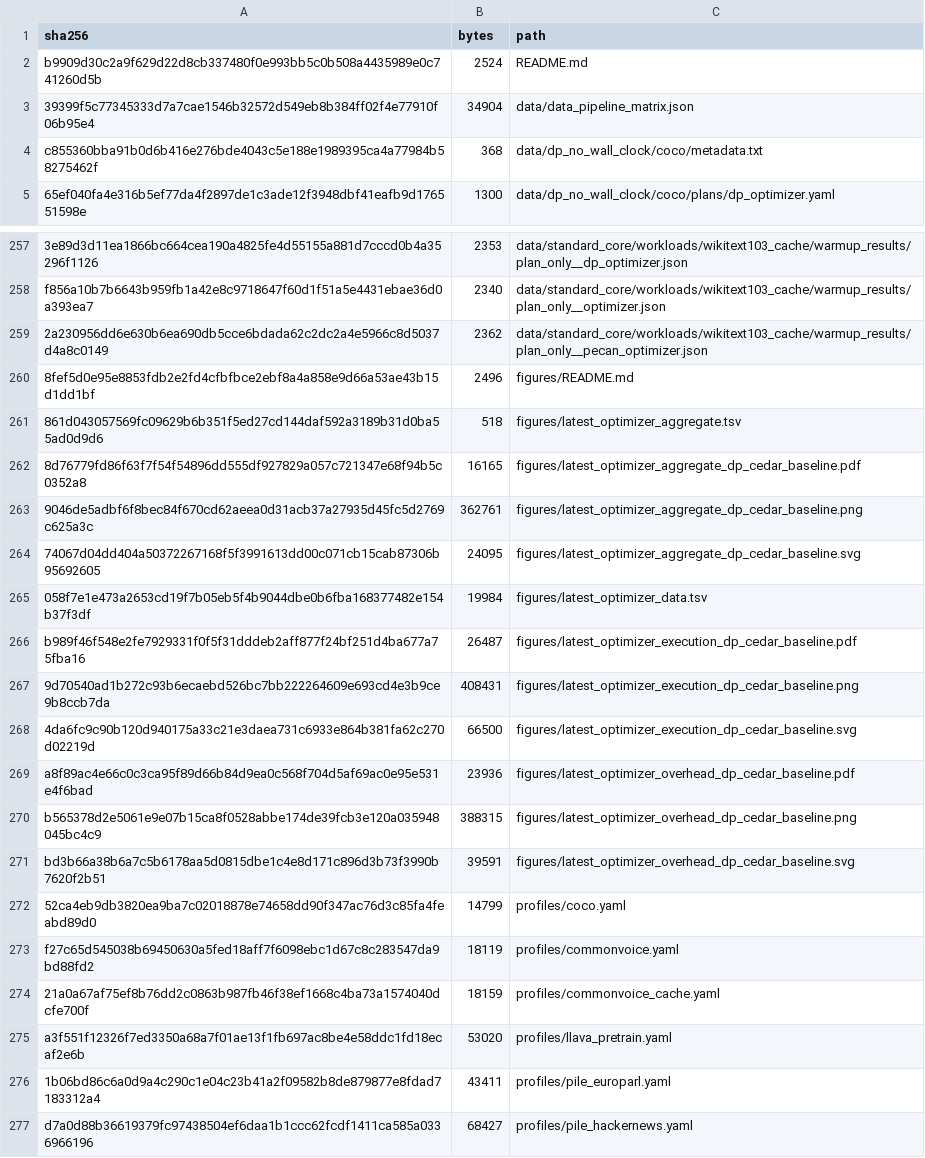
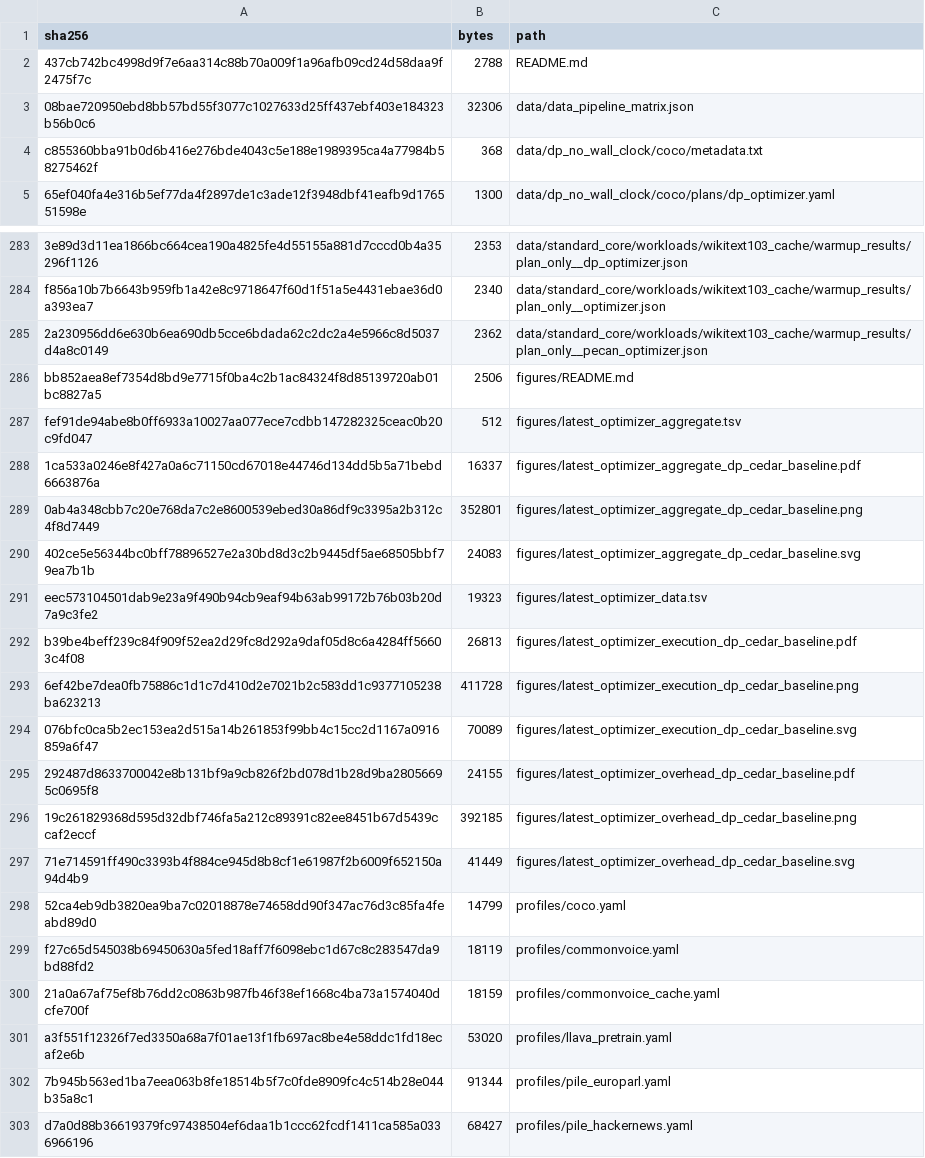
Before and after one commit to zerowinter0/OptimalCedar, a TSV file: evaluation/chapter6_experiments/formal_results/paper_optimizer_w8/MANIFEST.tsv, drawn as a sheet; only a part is shown, gaps mark what is left out; removed rows and columns are numbered as before the commit, all else as after; the diff covers the shown part only; the diff names each change by its address in the sheet, - before the commit and + after, or states it on an @@ line.

Commit message:
Archive EuroParl and add formal cross-system matrix

```diff
--- a/evaluation/chapter6_experiments/formal_results/paper_optimizer_w8/MANIFEST.tsv
+++ b/evaluation/chapter6_experiments/formal_results/paper_optimizer_w8/MANIFEST.tsv
-row 2: b9909d30c2a9f629d22d8cb337480f0e993bb5c0b508a4435989e0c741260d5b | 2524 | README.md
-row 3: 39399f5c77345333d7a7cae1546b32572d549eb8b384ff02f4e77910f06b95e4 | 34904 | data/data_pipeline_matrix.json
+row 2: 437cb742bc4998d9f7e6aa314c88b70a009f1a96afb09cd24d58daa9f2475f7c | 2788 | README.md
+row 3: 08bae720950ebd8bb57bd55f3077c1027633d25ff437ebf403e184323b56b0c6 | 32306 | data/data_pipeline_matrix.json
-row 260: 8fef5d0e95e8853fdb2e2fd4cfbfbce2ebf8a4a858e9d66a53ae43b15d1dd1bf | 2496 | figures/README.md
-row 261: 861d043057569fc09629b6b351f5ed27cd144daf592a3189b31d0ba55ad0d9d6 | 518 | figures/latest_optimizer_aggregate.tsv
-row 262: 8d76779fd86f63f7f54f54896dd555df927829a057c721347e68f94b5c0352a8 | 16165 | figures/latest_optimizer_aggregate_dp_cedar_baseline.pdf
-row 263: 9046de5adbf6f8bec84f670cd62aeea0d31acb37a27935d45fc5d2769c625a3c | 362761 | figures/latest_optimizer_aggregate_dp_cedar_baseline.png
-row 264: 74067d04dd404a50372267168f5f3991613dd00c071cb15cab87306b95692605 | 24095 | figures/latest_optimizer_aggregate_dp_cedar_baseline.svg
-row 265: 058f7e1e473a2653cd19f7b05eb5f4b9044dbe0b6fba168377482e154b37f3df | 19984 | figures/latest_optimizer_data.tsv
-row 266: b989f46f548e2fe7929331f0f5f31dddeb2aff877f24bf251d4ba677a75fba16 | 26487 | figures/latest_optimizer_execution_dp_cedar_baseline.pdf
-row 267: 9d70540ad1b272c93b6ecaebd526bc7bb222264609e693cd4e3b9ce9b8ccb7da | 408431 | figures/latest_optimizer_execution_dp_cedar_baseline.png
-row 268: 4da6fc9c90b120d940175a33c21e3daea731c6933e864b381fa62c270d02219d | 66500 | figures/latest_optimizer_execution_dp_cedar_baseline.svg
-row 269: a8f89ac4e66c0c3ca95f89d66b84d9ea0c568f704d5af69ac0e95e531e4f6bad | 23936 | figures/latest_optimizer_overhead_dp_cedar_baseline.pdf
-row 270: b565378d2e5061e9e07b15ca8f0528abbe174de39fcb3e120a035948045bc4c9 | 388315 | figures/latest_optimizer_overhead_dp_cedar_baseline.png
-row 271: bd3b66a38b6a7c5b6178aa5d0815dbe1c4e8d171c896d3b73f3990b7620f2b51 | 39591 | figures/latest_optimizer_overhead_dp_cedar_baseline.svg
+row 286: bb852aea8ef7354d8bd9e7715f0ba4c2b1ac84324f8d85139720ab01bc8827a5 | 2506 | figures/README.md
+row 287: fef91de94abe8b0ff6933a10027aa077ece7cdbb147282325ceac0b20c9fd047 | 512 | figures/latest_optimizer_aggregate.tsv
+row 288: 1ca533a0246e8f427a0a6c71150cd67018e44746d134dd5b5a71bebd6663876a | 16337 | figures/latest_optimizer_aggregate_dp_cedar_baseline.pdf
+row 289: 0ab4a348cbb7c20e768da7c2e8600539ebed30a86df9c3395a2b312c4f8d7449 | 352801 | figures/latest_optimizer_aggregate_dp_cedar_baseline.png
+row 290: 402ce5e56344bc0bff78896527e2a30bd8d3c2b9445df5ae68505bbf79ea7b1b | 24083 | figures/latest_optimizer_aggregate_dp_cedar_baseline.svg
+row 291: eec573104501dab9e23a9f490b94cb9eaf94b63ab99172b76b03b20d7a9c3fe2 | 19323 | figures/latest_optimizer_data.tsv
+row 292: b39be4beff239c84f909f52ea2d29fc8d292a9daf05d8c6a4284ff56603c4f08 | 26813 | figures/latest_optimizer_execution_dp_cedar_baseline.pdf
+row 293: 6ef42be7dea0fb75886c1d1c7d410d2e7021b2c583dd1c9377105238ba623213 | 411728 | figures/latest_optimizer_execution_dp_cedar_baseline.png
+row 294: 076bfc0ca5b2ec153ea2d515a14b261853f99bb4c15cc2d1167a0916859a6f47 | 70089 | figures/latest_optimizer_execution_dp_cedar_baseline.svg
+row 295: 292487d8633700042e8b131bf9a9cb826f2bd078d1b28d9ba28056695c0695f8 | 24155 | figures/latest_optimizer_overhead_dp_cedar_baseline.pdf
+row 296: 19c261829368d595d32dbf746fa5a212c89391c82ee8451b67d5439ccaf2eccf | 392185 | figures/latest_optimizer_overhead_dp_cedar_baseline.png
+row 297: 71e714591ff490c3393b4f884ce945d8b8cf1e61987f2b6009f652150a94d4b9 | 41449 | figures/latest_optimizer_overhead_dp_cedar_baseline.svg
-row 276: 1b06bd86c6a0d9a4c290c1e04c23b41a2f09582b8de879877e8fdad7183312a4 | 43411 | profiles/pile_europarl.yaml
+row 302: 7b945b563ed1ba7eea063b8fe18514b5f7c0fde8909fc4c514b28e044b35a8c1 | 91344 | profiles/pile_europarl.yaml
```
Also changed, not shown: 26 added rows elsewhere in this file, evaluation/chapter6_experiments/formal_results/paper_optimizer_w8/figures/latest_optimizer_aggregate.tsv, evaluation/chapter6_experiments/formal_results/paper_optimizer_w8/figures/latest_optimizer_data.tsv, 44 other files.
